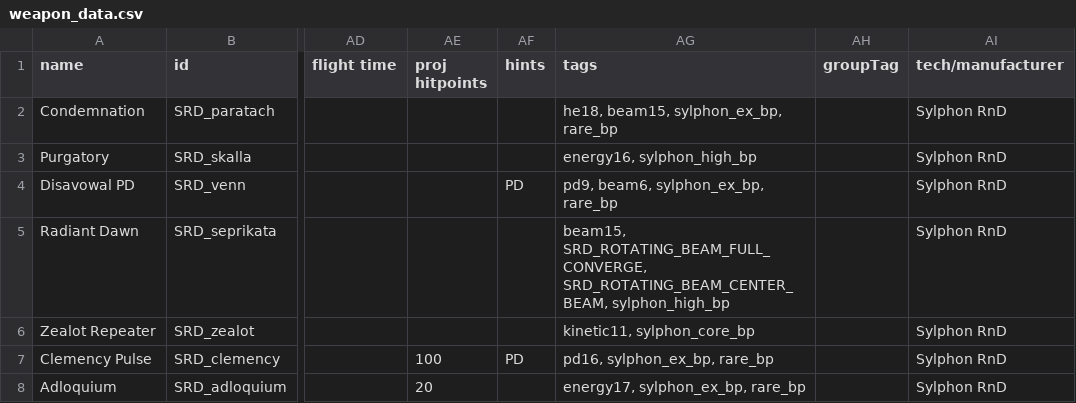
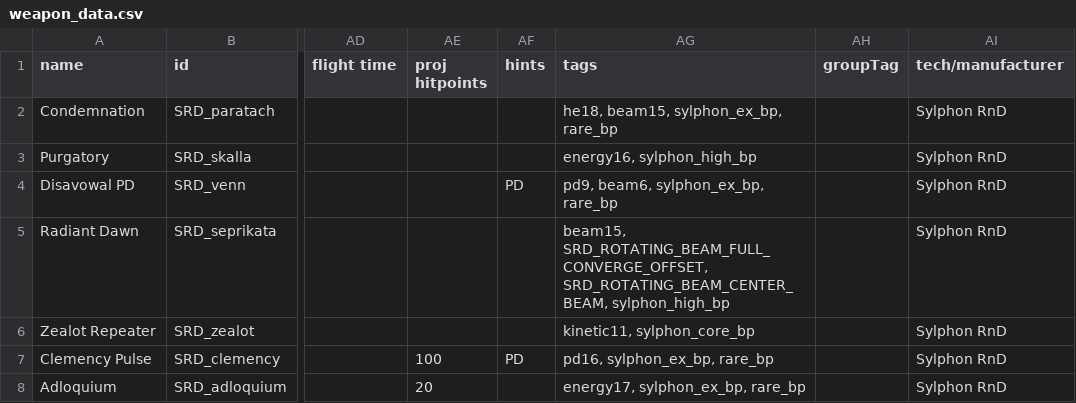
Before and after one commit to niatahl/sylphon, a CSV file: data/weapons/weapon_data.csv, drawn as a sheet; only a part is shown, gaps mark what is left out; the diff names each change by its address in the sheet, - before the commit and + after, or states it on an @@ line.

Commit message:
Seprikata visuals finally fixed, fixed light data that went missing last commit, final tweaks for Nano Swarm on my end.

```diff
--- a/data/weapons/weapon_data.csv
+++ b/data/weapons/weapon_data.csv
-AG5 (tags): beam15, SRD_ROTATING_BEAM_FULL_CONVERGE, SRD_ROTATING_BEAM_CENTER_BEAM, sylphon_high_bp
+AG5 (tags): beam15, SRD_ROTATING_BEAM_FULL_CONVERGE_OFFSET, SRD_ROTATING_BEAM_CENTER_BEAM, sylphon_high_bp
```
Also changed, not shown: 4 other files.
